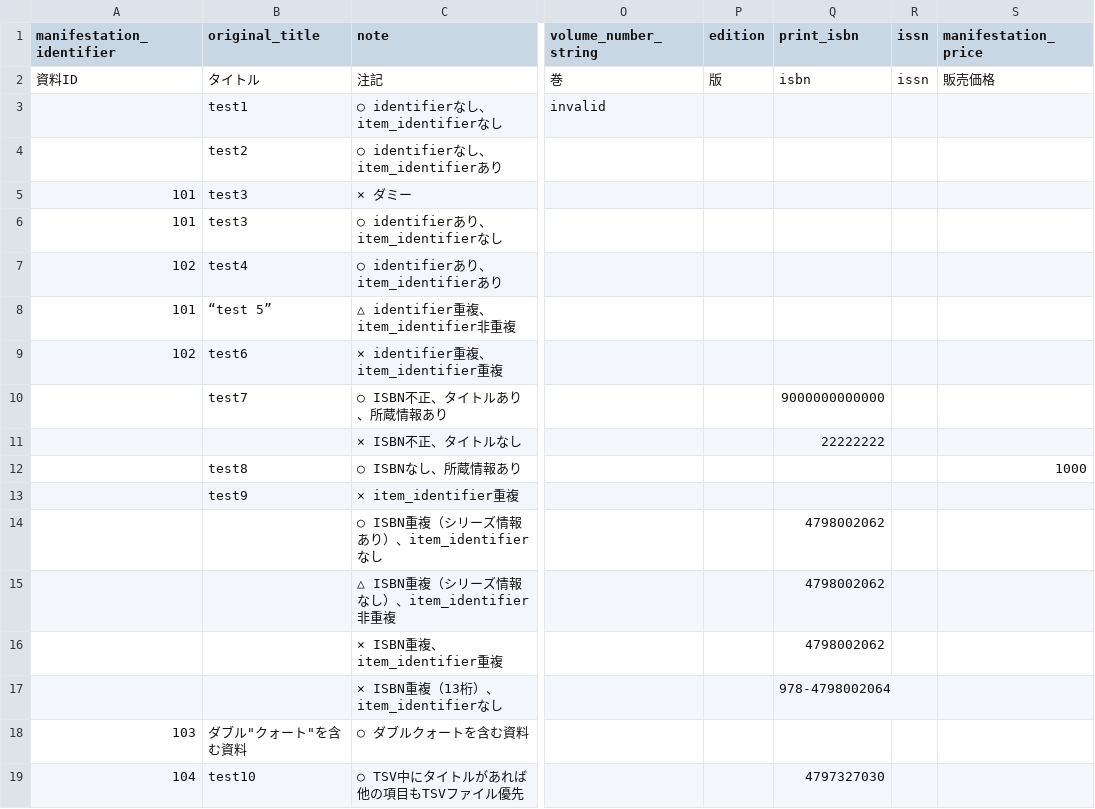
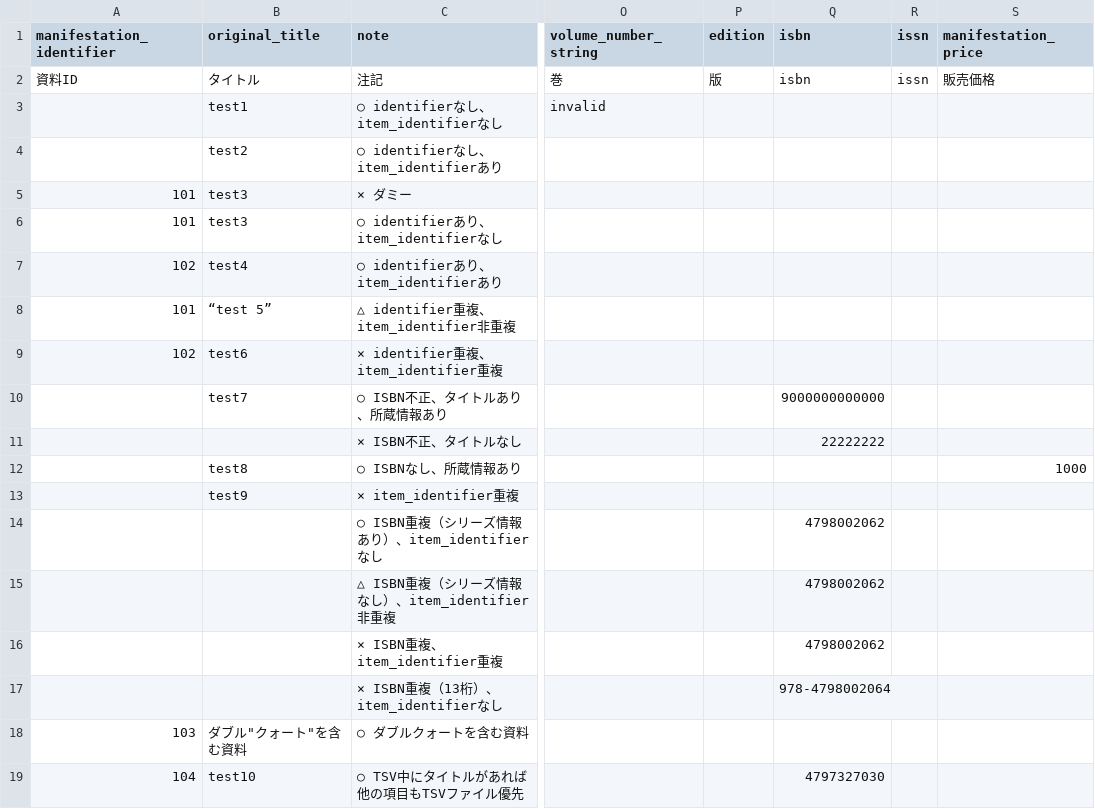
Before and after one commit to TopDev-coder/Library, a TSV file: examples/resource_import_file_sample1.tsv, drawn as a sheet; only a part is shown, gaps mark what is left out; the diff names each change by its address in the sheet, - before the commit and + after, or states it on an @@ line.

```diff
--- a/examples/resource_import_file_sample1.tsv
+++ b/examples/resource_import_file_sample1.tsv
-Q1: print_isbn
+Q1: isbn
```
Also changed, not shown: examples/resource_import_file_sample2.tsv, 2 other files.
